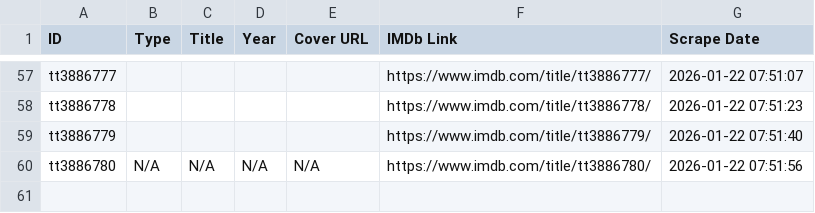
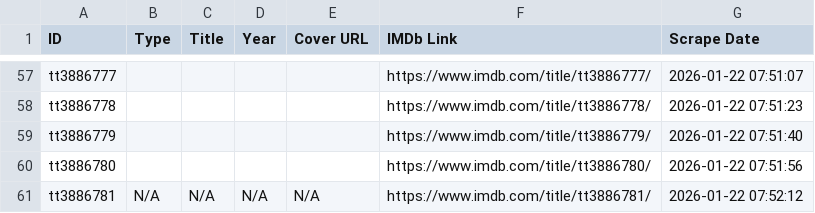
Before and after one commit to dizifun/Show, a CSV file: imdb_data.csv, drawn as a sheet; only a part is shown, gaps mark what is left out.

Commit message:
Eklendi: N/A

```diff
--- a/imdb_data.csv
+++ b/imdb_data.csv
@@ -59,2 +59,3 @@ tt3886778,,,,,https://www.imdb.com/title/tt3886778/,2026-01-22 07:51:23
 tt3886779,,,,,https://www.imdb.com/title/tt3886779/,2026-01-22 07:51:40
-tt3886780,N/A,N/A,N/A,N/A,https://www.imdb.com/title/tt3886780/,2026-01-22 07:51:56
+tt3886780,,,,,https://www.imdb.com/title/tt3886780/,2026-01-22 07:51:56
+tt3886781,N/A,N/A,N/A,N/A,https://www.imdb.com/title/tt3886781/,2026-01-22 07:52:12
```
